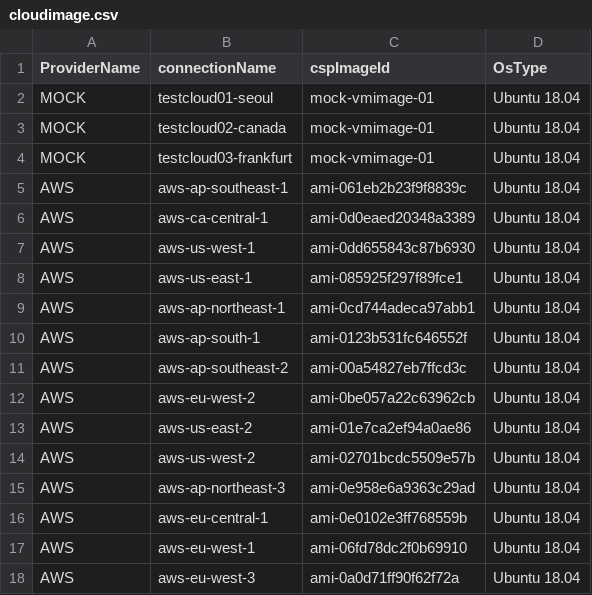
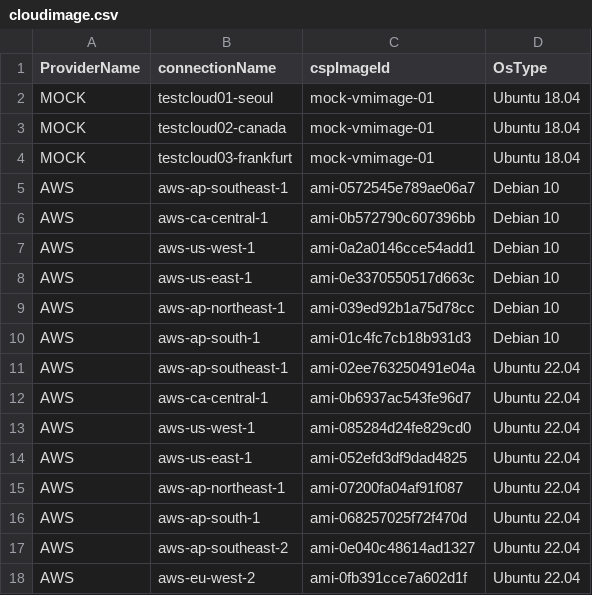
Before and after one commit to cloud-barista/cb-tumblebug, a CSV file: assets/cloudimage.csv, drawn as a sheet; only a part is shown; the shorter side is filled out with more unchanged rows; the diff covers the shown part only; the diff names each change by its address in the sheet, - before the commit and + after, or states it on an @@ line.

```diff
--- a/assets/cloudimage.csv
+++ b/assets/cloudimage.csv
+row 5: AWS | aws-ap-southeast-1 | ami-0572545e789ae06a7 | Debian 10
+row 6: AWS | aws-ca-central-1 | ami-0b572790c607396bb | Debian 10
+row 7: AWS | aws-us-west-1 | ami-0a2a0146cce54add1 | Debian 10
+row 8: AWS | aws-us-east-1 | ami-0e3370550517d663c | Debian 10
+row 9: AWS | aws-ap-northeast-1 | ami-039ed92b1a75d78cc | Debian 10
+row 10: AWS | aws-ap-south-1 | ami-01c4fc7cb18b931d3 | Debian 10
+row 11: AWS | aws-ap-southeast-1 | ami-02ee763250491e04a | Ubuntu 22.04
+row 12: AWS | aws-ca-central-1 | ami-0b6937ac543fe96d7 | Ubuntu 22.04
+row 13: AWS | aws-us-west-1 | ami-085284d24fe829cd0 | Ubuntu 22.04
+row 14: AWS | aws-us-east-1 | ami-052efd3df9dad4825 | Ubuntu 22.04
+row 15: AWS | aws-ap-northeast-1 | ami-07200fa04af91f087 | Ubuntu 22.04
+row 16: AWS | aws-ap-south-1 | ami-068257025f72f470d | Ubuntu 22.04
+row 17: AWS | aws-ap-southeast-2 | ami-0e040c48614ad1327 | Ubuntu 22.04
+row 18: AWS | aws-eu-west-2 | ami-0fb391cce7a602d1f | Ubuntu 22.04
```
Also changed, not shown: 13 added rows elsewhere in this file.
